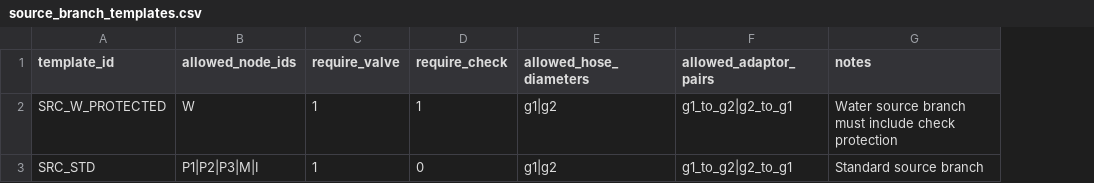
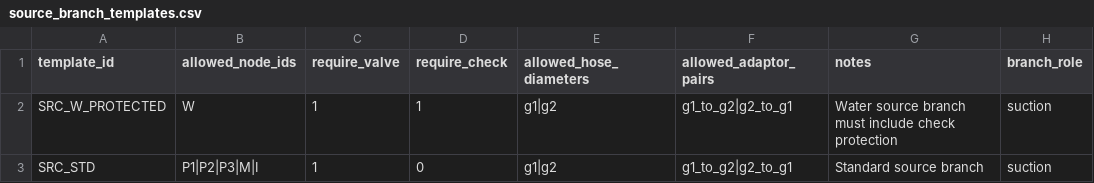
Before and after one commit to rednaj81/agri_circuit_optimizer_scaffold, a CSV file: data/scenario/example/source_branch_templates.csv, drawn as a sheet; the diff names each change by its address in the sheet, - before the commit and + after, or states it on an @@ line.

```diff
--- a/data/scenario/example/source_branch_templates.csv
+++ b/data/scenario/example/source_branch_templates.csv
+column H (branch_role), rows 2-3: suction | suction
```
Also changed, not shown: 15 other files.
